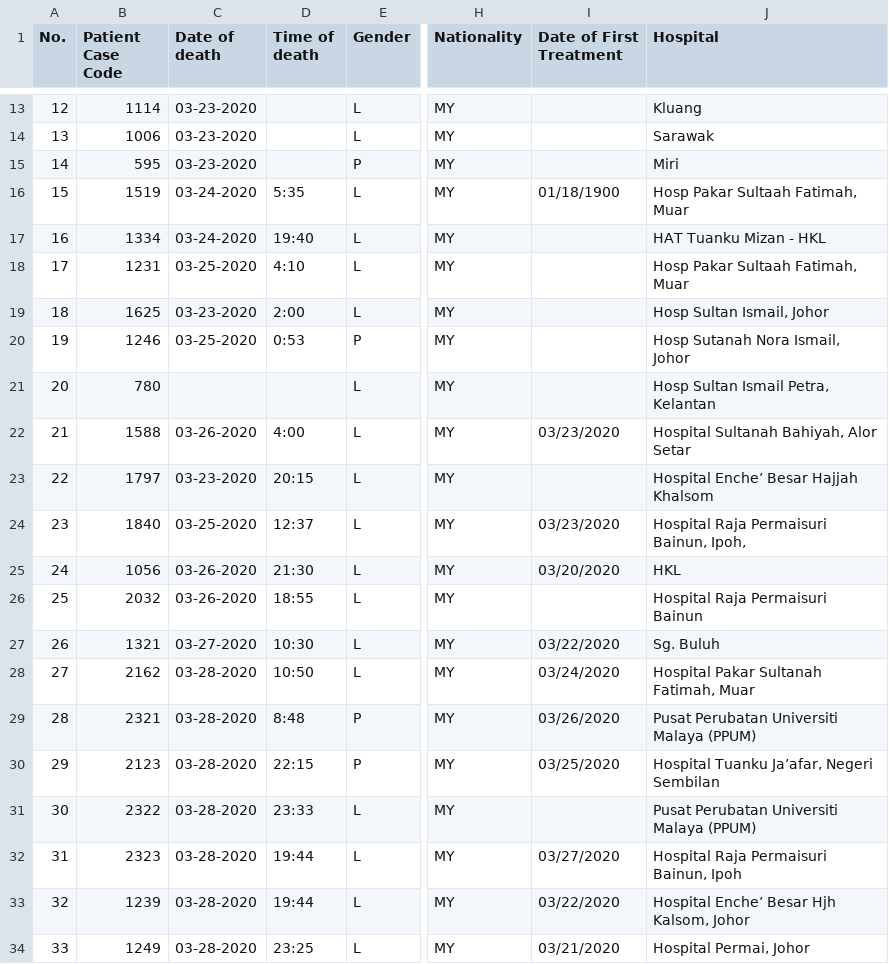
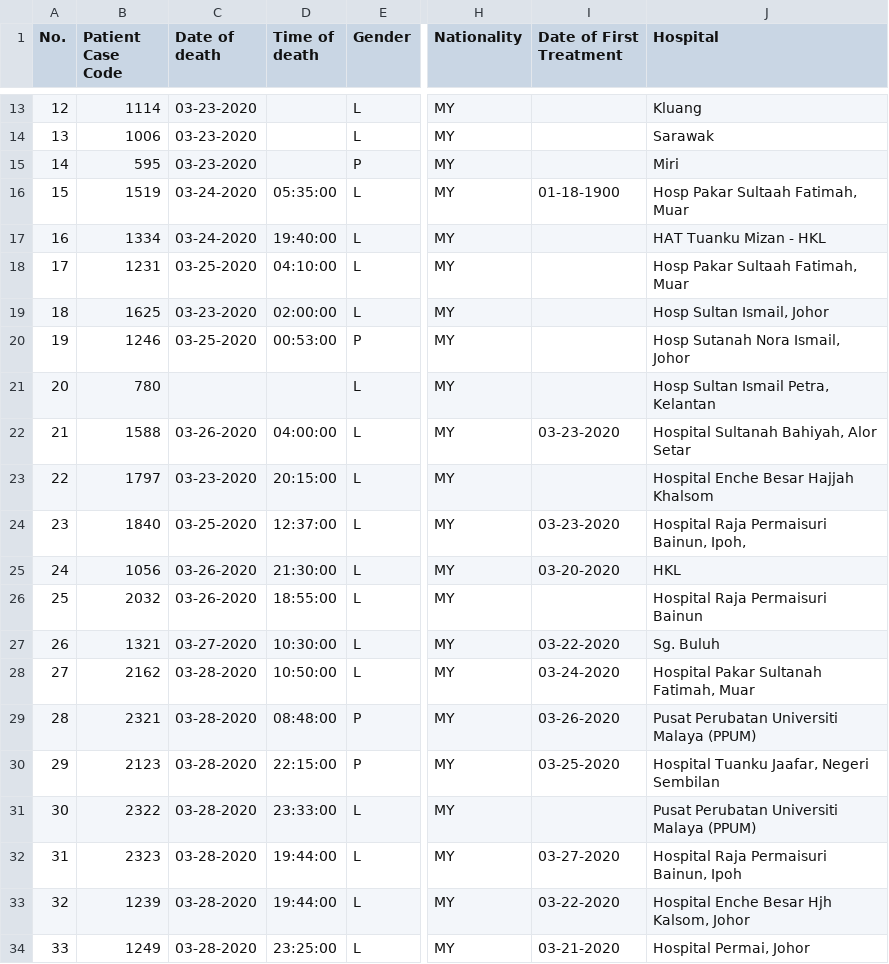
Before and after one commit to joeynor/covid19-MYS, a CSV file: Death cases Covid19-MY.csv, drawn as a sheet; only a part is shown, gaps mark what is left out; the diff covers the shown part only; the diff names each change by its address in the sheet, - before the commit and + after, or states it on an @@ line.

Commit message:
made changes to the data and READme

```diff
--- a/Death cases Covid19-MY.csv
+++ b/Death cases Covid19-MY.csv
-D16 (Time of death): 5:35
+D16 (Time of death): 05:35:00
-I16 (Date of First Treatment): 01/18/1900
+I16 (Date of First Treatment): 01-18-1900
-D17 (Time of death): 19:40
+D17 (Time of death): 19:40:00
-D18 (Time of death): 4:10
+D18 (Time of death): 04:10:00
-D19 (Time of death): 2:00
+D19 (Time of death): 02:00:00
-D20 (Time of death): 0:53
+D20 (Time of death): 00:53:00
-D22 (Time of death): 4:00
+D22 (Time of death): 04:00:00
-I22 (Date of First Treatment): 03/23/2020
+I22 (Date of First Treatment): 03-23-2020
-D23 (Time of death): 20:15
+D23 (Time of death): 20:15:00
-J23 (Hospital): Hospital Enche’ Besar Hajjah Khalsom
+J23 (Hospital): Hospital Enche Besar Hajjah Khalsom
-D24 (Time of death): 12:37
+D24 (Time of death): 12:37:00
-I24 (Date of First Treatment): 03/23/2020
+I24 (Date of First Treatment): 03-23-2020
-D25 (Time of death): 21:30
+D25 (Time of death): 21:30:00
-I25 (Date of First Treatment): 03/20/2020
+I25 (Date of First Treatment): 03-20-2020
-D26 (Time of death): 18:55
+D26 (Time of death): 18:55:00
-D27 (Time of death): 10:30
+D27 (Time of death): 10:30:00
-I27 (Date of First Treatment): 03/22/2020
+I27 (Date of First Treatment): 03-22-2020
-D28 (Time of death): 10:50
+D28 (Time of death): 10:50:00
-I28 (Date of First Treatment): 03/24/2020
+I28 (Date of First Treatment): 03-24-2020
-D29 (Time of death): 8:48
+D29 (Time of death): 08:48:00
-I29 (Date of First Treatment): 03/26/2020
+I29 (Date of First Treatment): 03-26-2020
-D30 (Time of death): 22:15
+D30 (Time of death): 22:15:00
-I30 (Date of First Treatment): 03/25/2020
+I30 (Date of First Treatment): 03-25-2020
-J30 (Hospital): Hospital Tuanku Ja’afar, Negeri Sembilan
+J30 (Hospital): Hospital Tuanku Jaafar, Negeri Sembilan
-D31 (Time of death): 23:33
+D31 (Time of death): 23:33:00
-D32:D33 (Time of death): 19:44
+D32:D33 (Time of death): 19:44:00
-I32 (Date of First Treatment): 03/27/2020
+I32 (Date of First Treatment): 03-27-2020
-I33 (Date of First Treatment): 03/22/2020
+I33 (Date of First Treatment): 03-22-2020
-J33 (Hospital): Hospital Enche’ Besar Hjh Kalsom, Johor
+J33 (Hospital): Hospital Enche Besar Hjh Kalsom, Johor
-D34 (Time of death): 23:25
+D34 (Time of death): 23:25:00
-I34 (Date of First Treatment): 03/21/2020
+I34 (Date of First Treatment): 03-21-2020
```
Also changed, not shown: 8 edited cells elsewhere in this file, 4 other files.
